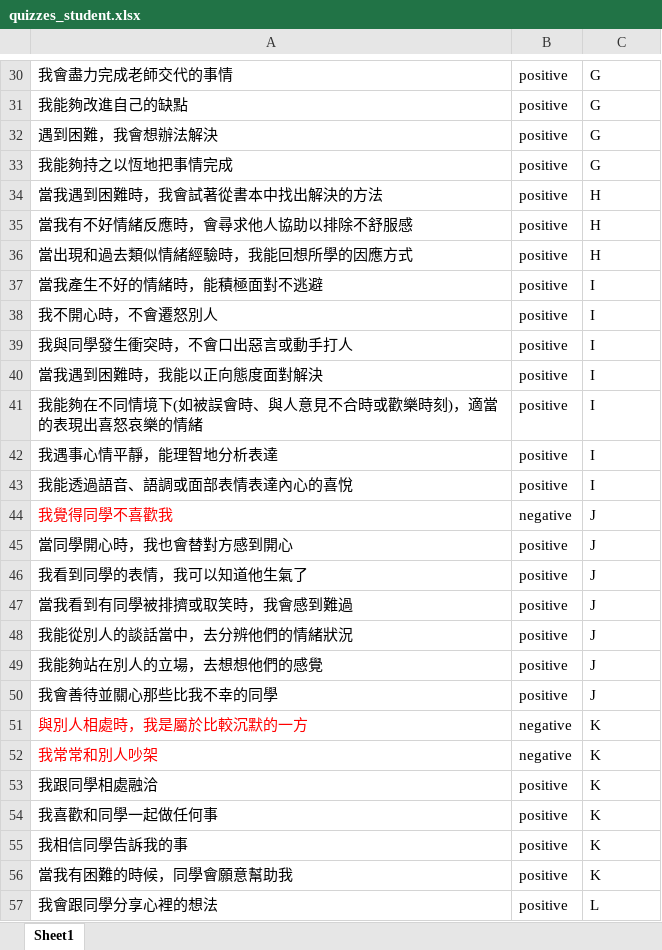
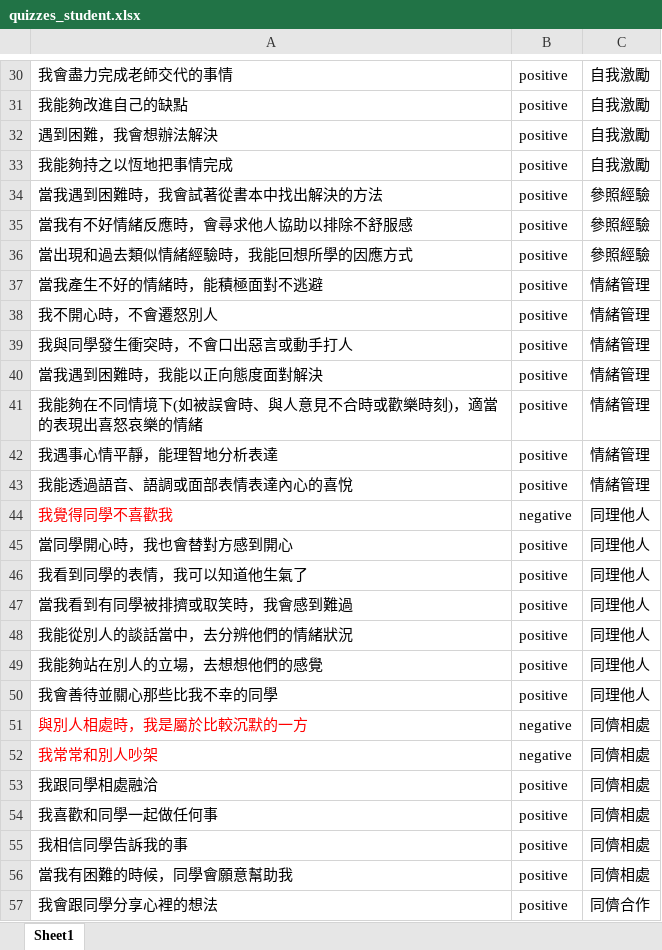
Before and after one commit to ydnaandy123/ydnaandy123.github.io, an Excel workbook: other/educationPsychology/supplementary/quizzes/quizzes_student.xlsx, sheet Sheet1, drawn as a sheet; only a part is shown, gaps mark what is left out; values as stored, in another font and other column widths than the file's, no borders; table styles not drawn; the diff covers the shown part only; the diff names each change by its address in the sheet, - before the commit and + after, or states it on an @@ line.

```diff
--- a/other/educationPsychology/supplementary/quizzes/quizzes_student.xlsx (sheet Sheet1)
+++ b/other/educationPsychology/supplementary/quizzes/quizzes_student.xlsx (sheet Sheet1)
-C30:C33: G
+C30:C33: 自我激勵
-C34:C36: H
+C34:C36: 參照經驗
-C37:C43: I
+C37:C43: 情緒管理
-C44:C50: J
+C44:C50: 同理他人
-C51:C56: K
+C51:C56: 同儕相處
-C57: L
+C57: 同儕合作
```
Also changed, not shown: 47 edited cells elsewhere in this sheet, other/xinhu/youtubeVideos.xlsx, 8 other files.
